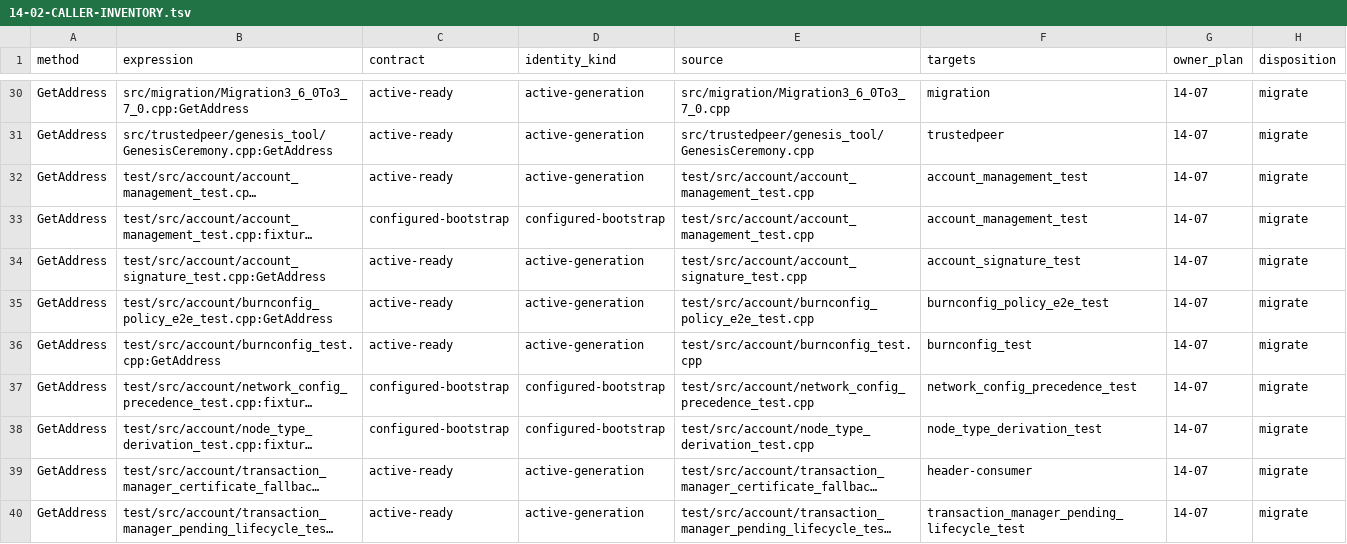
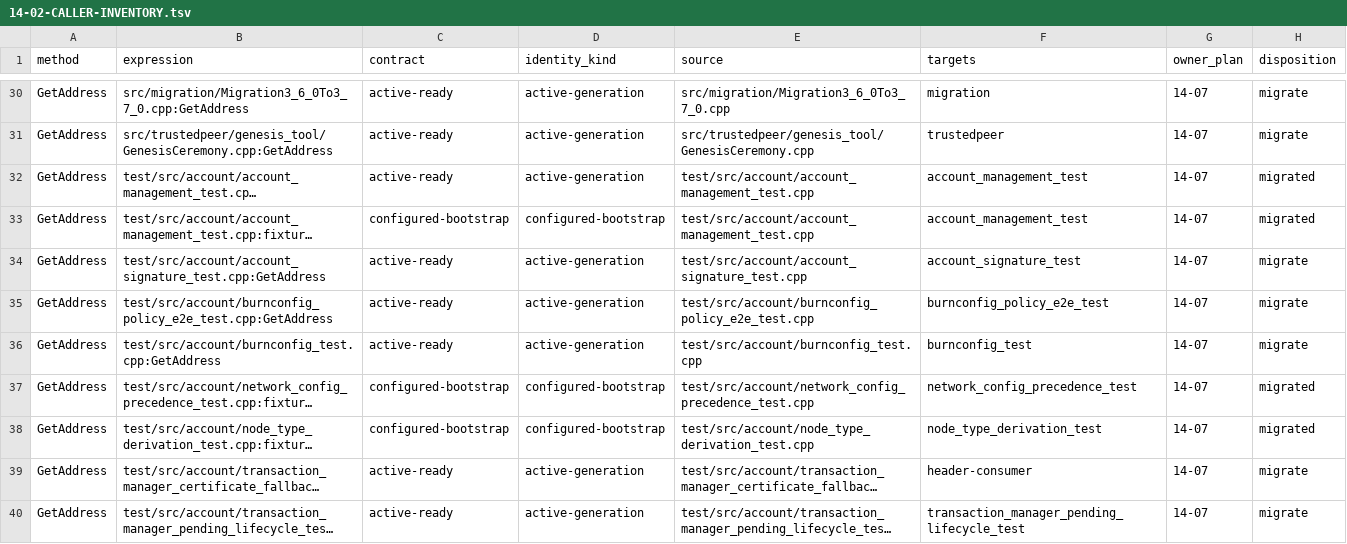
Before and after one commit to GeniusVentures/SuperGenius, a TSV file: .planning/phases/14-account-generation-publication-and-retired-manager-lifecycle/14-02-CALLER-INVENTORY.tsv, drawn as a sheet; only a part is shown, gaps mark what is left out; long unchanged cells end in …; the diff covers the shown part only; the diff names each change by its address in the sheet, - before the commit and + after, or states it on an @@ line.

Commit message:
test(14-07): migrate account and blockchain fixtures
- Use fixture-owned configured identity before readiness\n- Assert checked active address before post-ready fixture reads\n- Limit migrated-owner auditing to the five-plan fixture partition

```diff
--- a/.planning/phases/14-account-generation-publication-and-retired-manager-lifecycle/14-02-CALLER-INVENTORY.tsv
+++ b/.planning/phases/14-account-generation-publication-and-retired-manager-lifecycle/14-02-CALLER-INVENTORY.tsv
-H32:H33 (disposition): migrate
+H32:H33 (disposition): migrated
-H37:H38 (disposition): migrate
+H37:H38 (disposition): migrated
```
Also changed, not shown: 13 edited cells elsewhere in this file, 6 other files.
